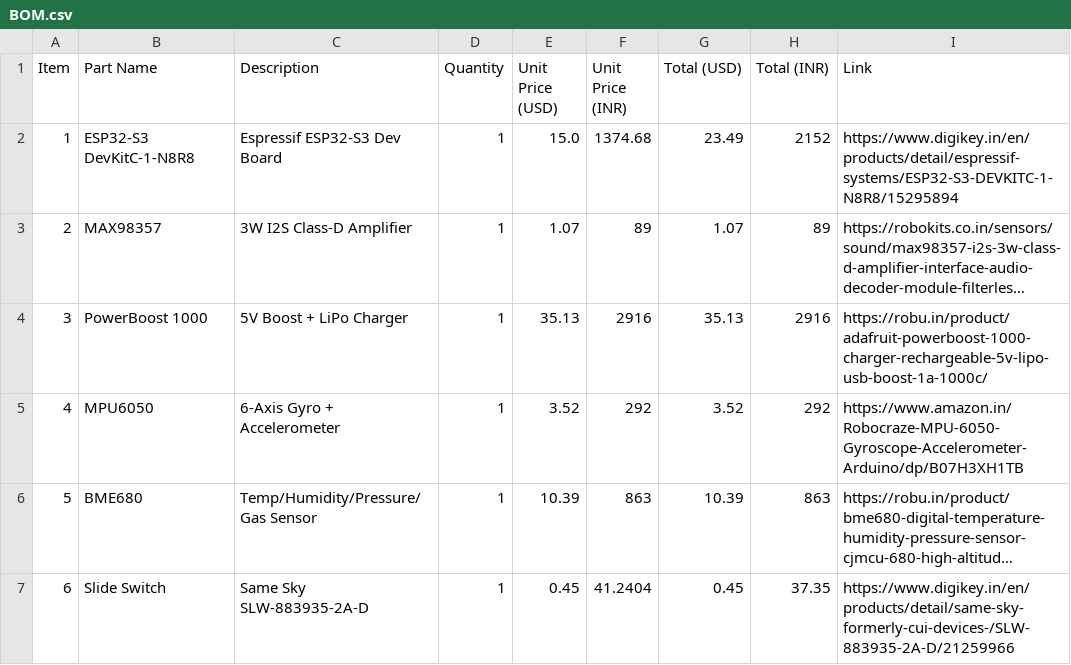
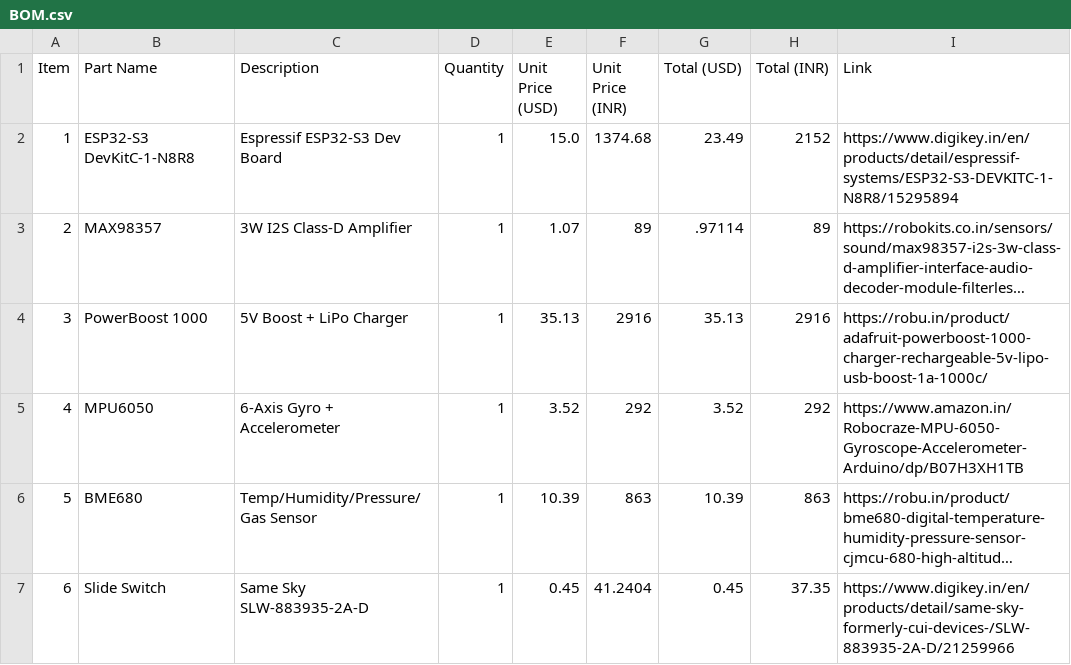
Before and after one commit to Sapling-Chores/SappY, a CSV file: BOM.csv, drawn as a sheet; only a part is shown; long unchanged cells end in …; the diff names each change by its address in the sheet, - before the commit and + after, or states it on an @@ line.

Commit message:
Update BOM.csv

```diff
--- a/BOM.csv
+++ b/BOM.csv
-G3 (Total (USD)): 1.07
+G3 (Total (USD)): .97114
```
